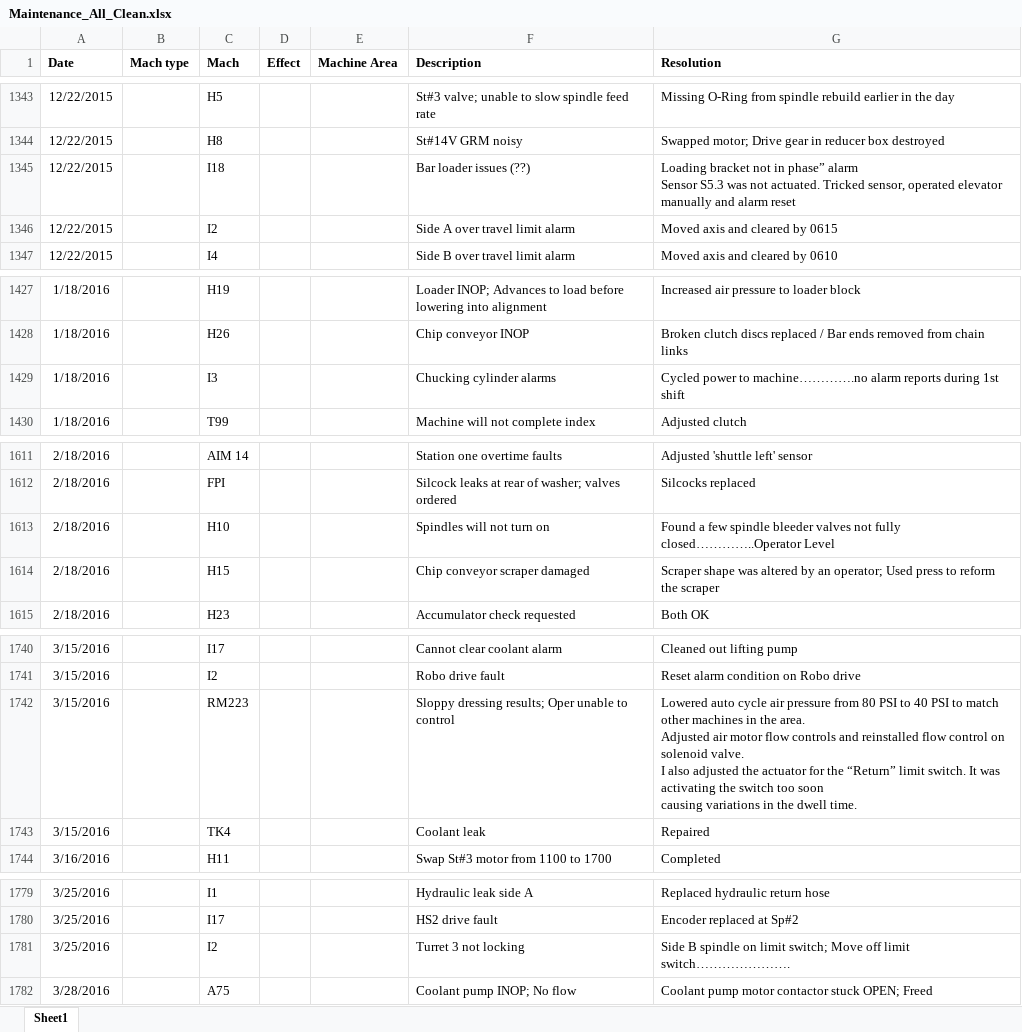
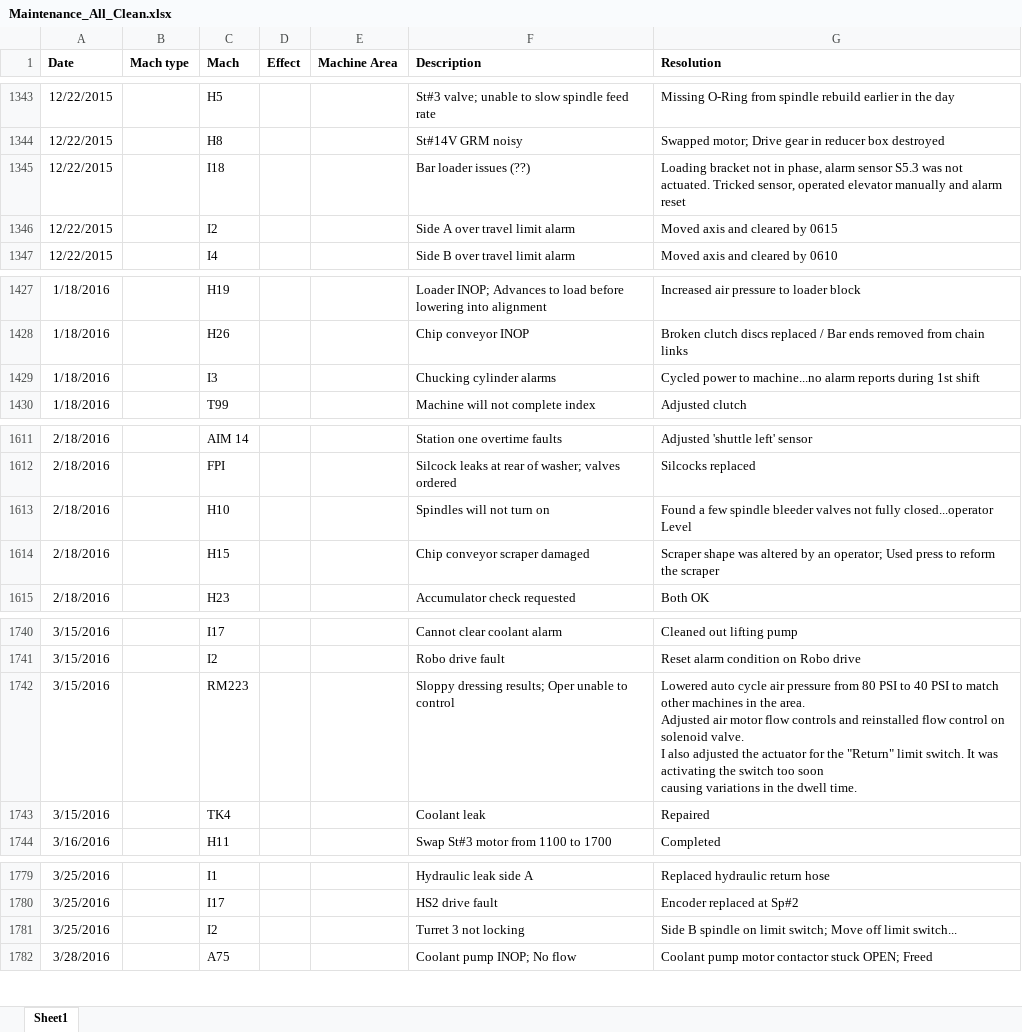
Before and after one commit to usnistgov/nestor-tmp2, an Excel workbook: data/Maintenance_All_Clean.xlsx, sheet Sheet1, drawn as a sheet; only a part is shown, gaps mark what is left out; values as stored, in another font and other column widths than the file's, no borders; ↵ is a line break in a cell; the diff covers the shown part only; the diff names each change by its address in the sheet, - before the commit and + after, or states it on an @@ line.

```diff
--- a/data/Maintenance_All_Clean.xlsx (sheet Sheet1)
+++ b/data/Maintenance_All_Clean.xlsx (sheet Sheet1)
-G1345 (Resolution): …not in phase” alarm ↵ Sensor S5.3 was…
+G1345 (Resolution): …not in phase, alarm sensor S5.3 was…
-G1429 (Resolution): …power to machine………….no alarm reports…
+G1429 (Resolution): …power to machine...no alarm reports…
-G1613 (Resolution): …not fully closed…………..Operator Level
+G1613 (Resolution): …not fully closed...operator Level
-G1742 (Resolution): …for the “Return” limit switch.…
+G1742 (Resolution): …for the "Return" limit switch.…
-G1781 (Resolution): …off limit switch………………….
+G1781 (Resolution): …off limit switch...
```
Also changed, not shown: 27 edited cells elsewhere in this sheet, 7 other files.
